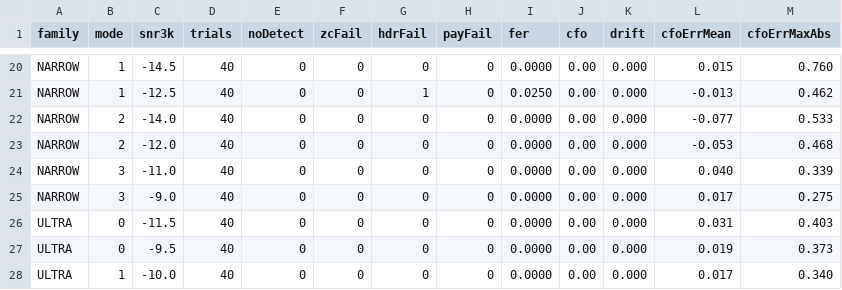
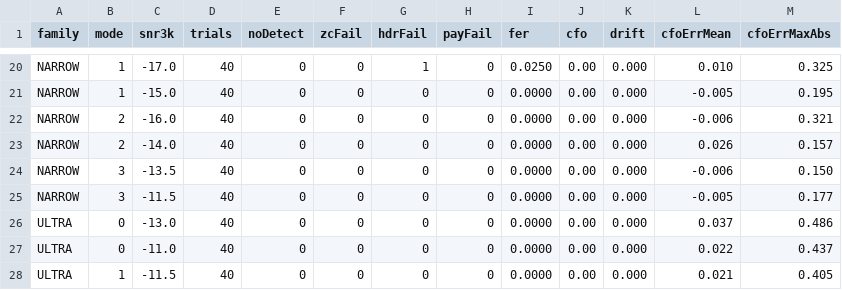
Before and after one commit to pingpongshow/skywave, a CSV file: docs/conformance/rel_css_frames.csv, drawn as a sheet; only a part is shown, gaps mark what is left out; the diff covers the shown part only; the diff names each change by its address in the sheet, - before the commit and + after, or states it on an @@ line.

```diff
--- a/docs/conformance/rel_css_frames.csv
+++ b/docs/conformance/rel_css_frames.csv
-C20 (snr3k): -14.5
+C20 (snr3k): -17.0
-G20 (hdrFail): 0
+G20 (hdrFail): 1
-I20 (fer): 0.0000
+I20 (fer): 0.0250
-L20 (cfoErrMean): 0.015
+L20 (cfoErrMean): 0.010
-M20 (cfoErrMaxAbs): 0.760
+M20 (cfoErrMaxAbs): 0.325
-C21 (snr3k): -12.5
+C21 (snr3k): -15.0
-G21 (hdrFail): 1
+G21 (hdrFail): 0
-I21 (fer): 0.0250
+I21 (fer): 0.0000
-L21 (cfoErrMean): -0.013
+L21 (cfoErrMean): -0.005
-M21 (cfoErrMaxAbs): 0.462
+M21 (cfoErrMaxAbs): 0.195
-C22 (snr3k): -14.0
+C22 (snr3k): -16.0
-L22 (cfoErrMean): -0.077
+L22 (cfoErrMean): -0.006
-M22 (cfoErrMaxAbs): 0.533
+M22 (cfoErrMaxAbs): 0.321
-C23 (snr3k): -12.0
+C23 (snr3k): -14.0
-L23 (cfoErrMean): -0.053
+L23 (cfoErrMean): 0.026
-M23 (cfoErrMaxAbs): 0.468
+M23 (cfoErrMaxAbs): 0.157
-C24 (snr3k): -11.0
+C24 (snr3k): -13.5
-L24 (cfoErrMean): 0.040
+L24 (cfoErrMean): -0.006
-M24 (cfoErrMaxAbs): 0.339
+M24 (cfoErrMaxAbs): 0.150
-C25 (snr3k): -9.0
+C25 (snr3k): -11.5
-L25 (cfoErrMean): 0.017
+L25 (cfoErrMean): -0.005
-M25 (cfoErrMaxAbs): 0.275
+M25 (cfoErrMaxAbs): 0.177
-C26 (snr3k): -11.5
+C26 (snr3k): -13.0
-L26 (cfoErrMean): 0.031
+L26 (cfoErrMean): 0.037
-M26 (cfoErrMaxAbs): 0.403
+M26 (cfoErrMaxAbs): 0.486
-C27 (snr3k): -9.5
+C27 (snr3k): -11.0
-L27 (cfoErrMean): 0.019
+L27 (cfoErrMean): 0.022
-M27 (cfoErrMaxAbs): 0.373
+M27 (cfoErrMaxAbs): 0.437
-C28 (snr3k): -10.0
+C28 (snr3k): -11.5
-L28 (cfoErrMean): 0.017
+L28 (cfoErrMean): 0.021
-M28 (cfoErrMaxAbs): 0.340
+M28 (cfoErrMaxAbs): 0.405
```
Also changed, not shown: 76 edited cells elsewhere in this file, docs/conformance/rel_awgn.csv, docs/conformance/rel_good_narrow.csv, 5 other files.
